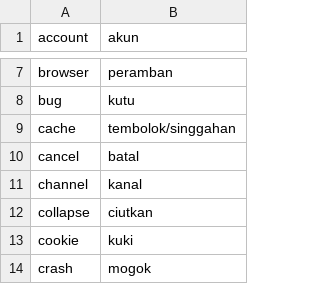
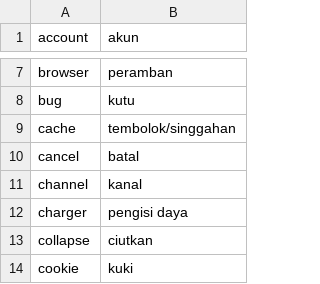
Before and after one commit to aliterm/kamus_istilah, a CSV file: daftar_istilah_komputer.csv, drawn as a sheet; only a part is shown, gaps mark what is left out; the shorter side is filled out with more unchanged rows.

Commit message:
Update daftar_istilah_komputer.csv
tambah satu istilah "charger"

```diff
--- a/daftar_istilah_komputer.csv
+++ b/daftar_istilah_komputer.csv
@@ -11,2 +11,3 @@ cancel,batal
 channel,kanal
+charger, pengisi daya
 collapse,ciutkan
```
